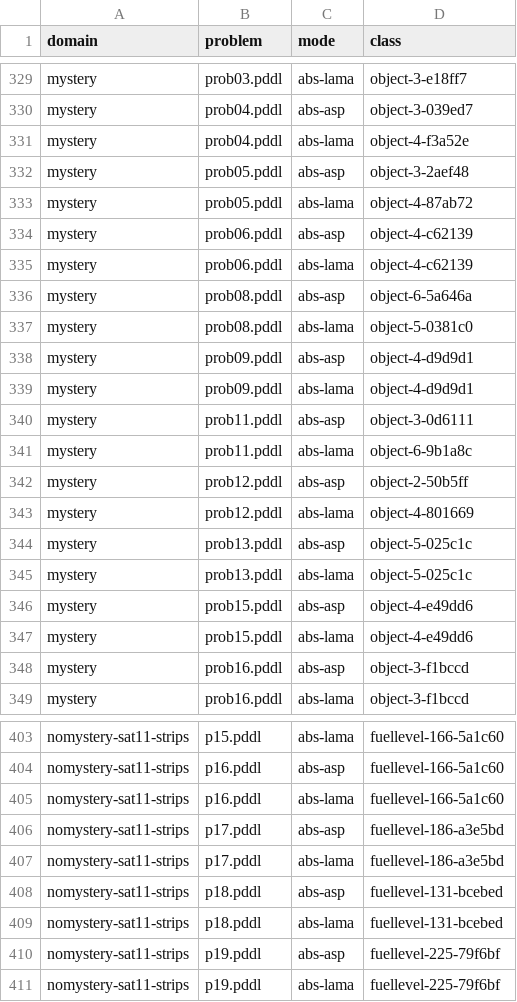
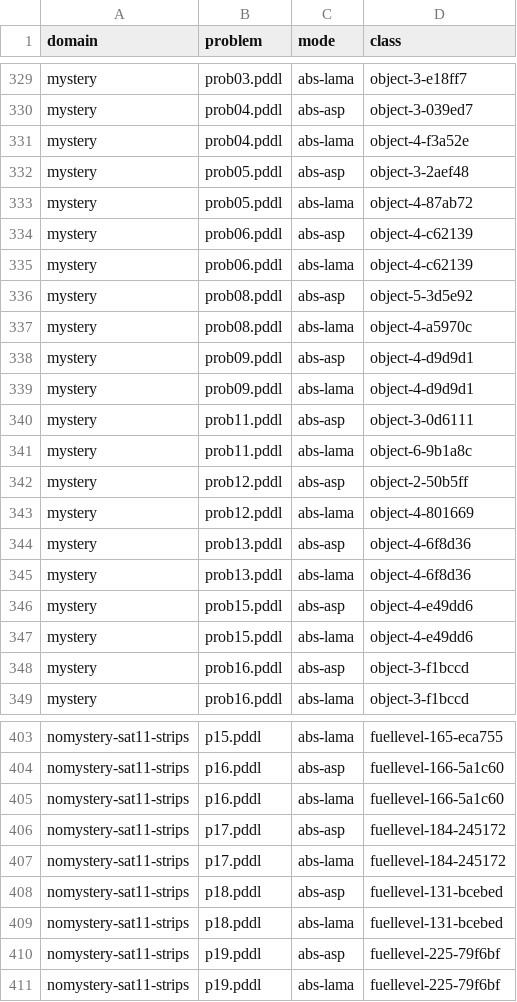
Before and after one commit to tempate/Abstract-Planning-Framework, a CSV file: experiments/ipc/sat/resources/best_classes.csv, drawn as a sheet; only a part is shown, gaps mark what is left out; the diff covers the shown part only; the diff names each change by its address in the sheet, - before the commit and + after, or states it on an @@ line.

```diff
--- a/experiments/ipc/sat/resources/best_classes.csv
+++ b/experiments/ipc/sat/resources/best_classes.csv
-D336 (class): object-6-5a646a
+D336 (class): object-5-3d5e92
-D337 (class): object-5-0381c0
+D337 (class): object-4-a5970c
-D344:D345 (class): object-5-025c1c
+D344:D345 (class): object-4-6f8d36
-D403 (class): fuellevel-166-5a1c60
+D403 (class): fuellevel-165-eca755
-D406:D407 (class): fuellevel-186-a3e5bd
+D406:D407 (class): fuellevel-184-245172
```
Also changed, not shown: 21 edited cells elsewhere in this file, experiments/ipc/opt/resources/best_classes.csv, experiments/ipc/opt/resources/results.csv, 20 other files.
